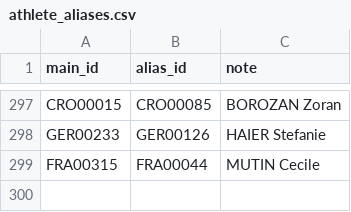
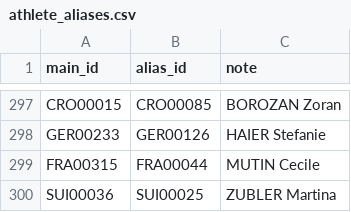
Before and after one commit to iau-crossbow-mo/IAU-Database, a CSV file: data/athlete_aliases.csv, drawn as a sheet; only a part is shown, gaps mark what is left out.

```diff
--- a/data/athlete_aliases.csv
+++ b/data/athlete_aliases.csv
@@ -299 +299,2 @@ GER00233;GER00126;HAIER Stefanie
 FRA00315;FRA00044;MUTIN Cecile
+SUI00036;SUI00025;ZUBLER Martina
```
Also changed, not shown: data/athletes.csv, data/competitions.csv, 22 other files.
